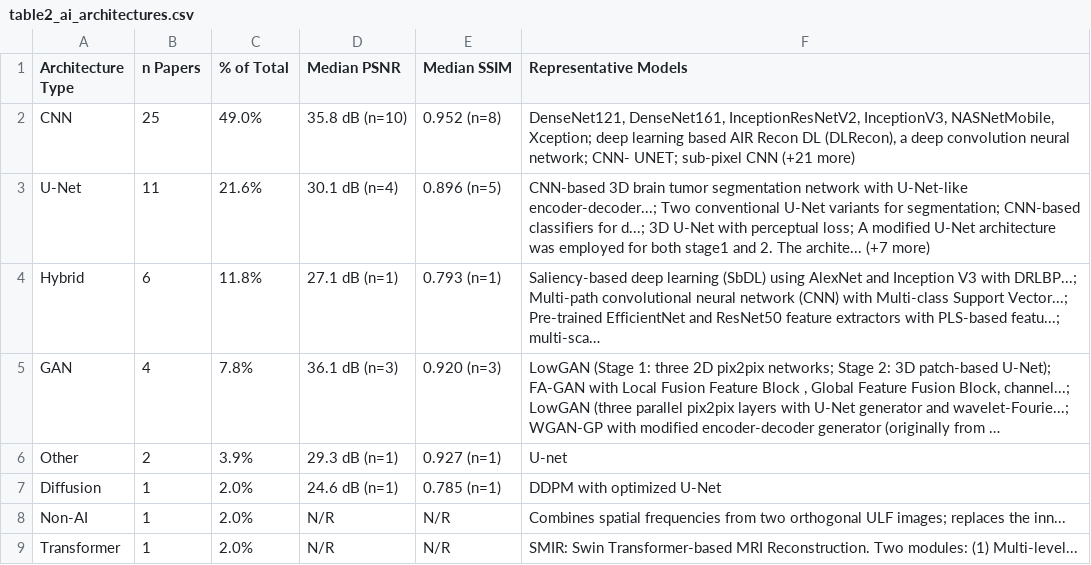
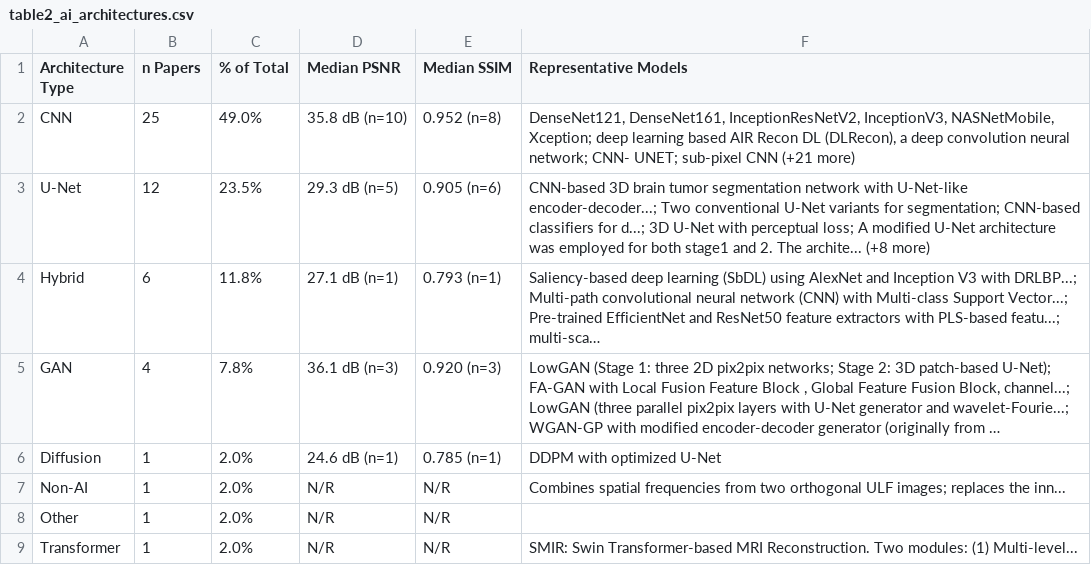
Before and after one commit to criticaldata/MRI-LMICs-survey, a CSV file: tables/table2_ai_architectures.csv, drawn as a sheet; long unchanged cells end in …; removed rows and columns are numbered as before the commit, all else as after; the diff names each change by its address in the sheet, - before the commit and + after, or states it on an @@ line.

Commit message:
updating papers

```diff
--- a/tables/table2_ai_architectures.csv
+++ b/tables/table2_ai_architectures.csv
-B3 (n Papers): 11
+B3 (n Papers): 12
-C3 (% of Total): 21.6%
+C3 (% of Total): 23.5%
-D3 (Median PSNR): 30.1 dB (n=4)
+D3 (Median PSNR): 29.3 dB (n=5)
-E3 (Median SSIM): 0.896 (n=5)
+E3 (Median SSIM): 0.905 (n=6)
-F3 (Representative Models): …The archite... (+7 more)
+F3 (Representative Models): …The archite... (+8 more)
-row 6: Other | 2 | 3.9% | 29.3 dB (n=1) | 0.927 (n=1) | U-net
+row 8: Other | 1 | 2.0% | N/R | N/R
```
Also changed, not shown: tables/analysis_cross_field_generalization.csv, tables/analysis_edge_deployment.csv, 20 other files.
